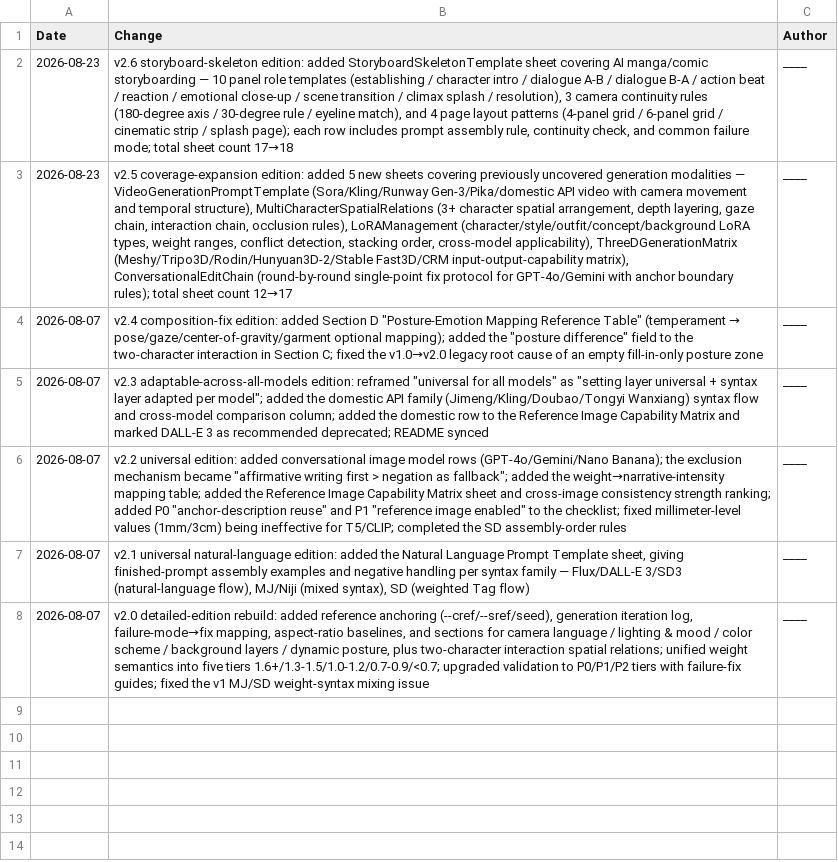
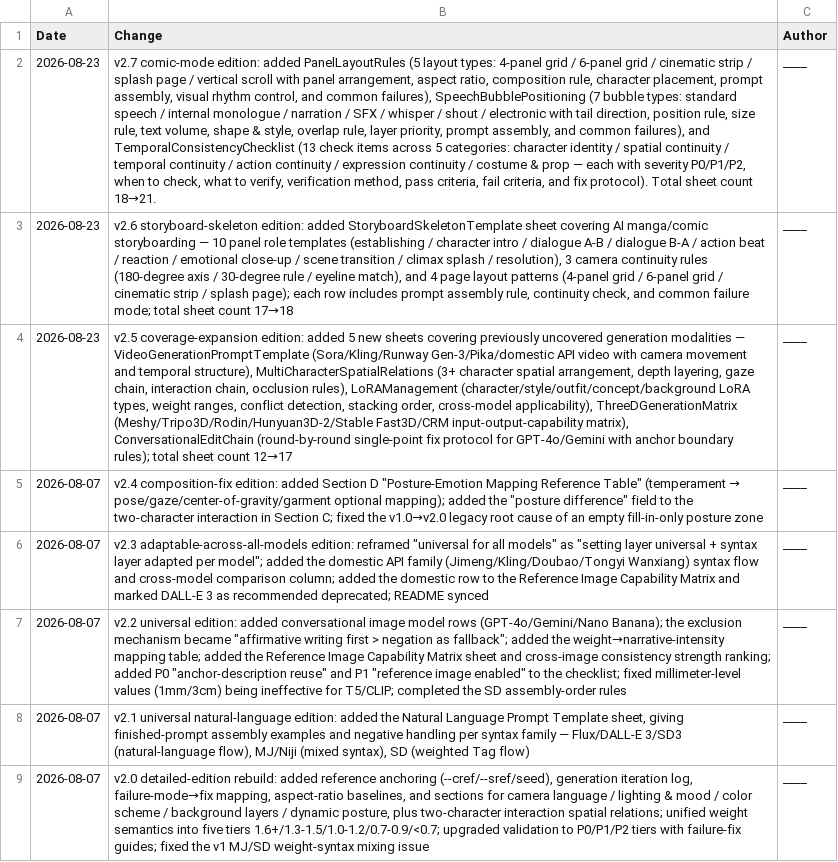
Before and after one commit to nohn3043-arch/ai-draw-cue-word-project, a CSV file: sheets/ChangeLog.csv, drawn as a sheet; the diff names each change by its address in the sheet, - before the commit and + after, or states it on an @@ line.

Commit message:
v2.7 comic mode: add PanelLayoutRules + SpeechBubblePositioning + TemporalConsistencyChecklist; update README + ChangeLog; 18→21 sheets

```diff
--- a/sheets/ChangeLog.csv
+++ b/sheets/ChangeLog.csv
+row 2: 2026-08-23 | v2.7 comic-mode edition: added PanelLayoutRules (5 layout types: 4-panel grid / 6-panel grid / cinematic strip / splash page / vertical scroll with panel arrangement, aspect ratio, composition rule, character placement, prompt assembly, visual rhythm control, and common failures), SpeechBubblePositioning (7 bubble types: standard speech / internal monologue / narration / SFX / whisper / shout / electronic with tail direction, position rule, size rule, text volume, shape & style, overlap rule, layer priority, prompt assembly, and common failures), and TemporalConsistencyChecklist (13 check items across 5 categories: character identity / spatial continuity / temporal continuity / action continuity / expression continuity / costume & prop — each with severity P0/P1/P2, when to check, what to verify, verification method, pass criteria, fail criteria, and fix protocol). Total sheet count 18→21. | ____
```
Also changed, not shown: 4 other files.
